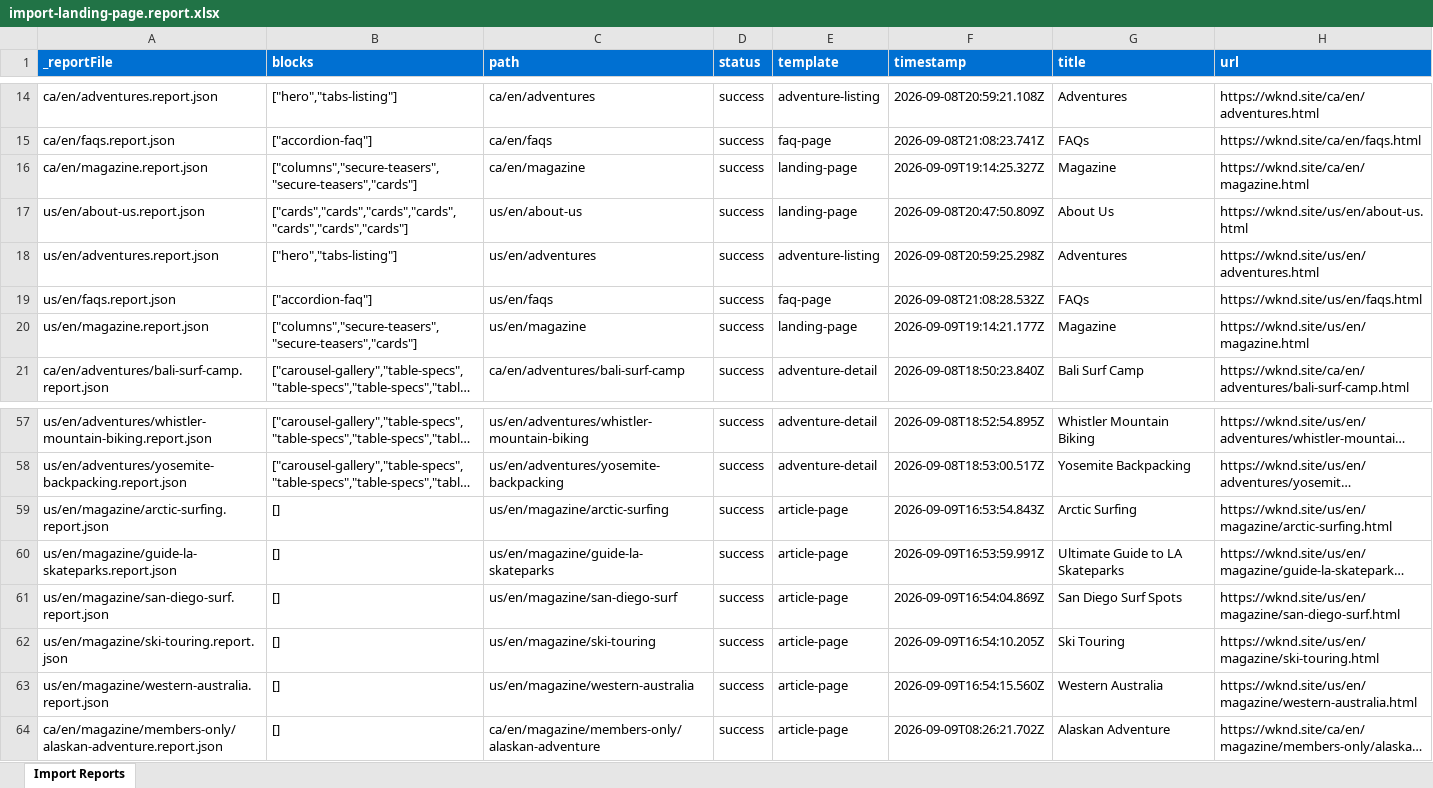
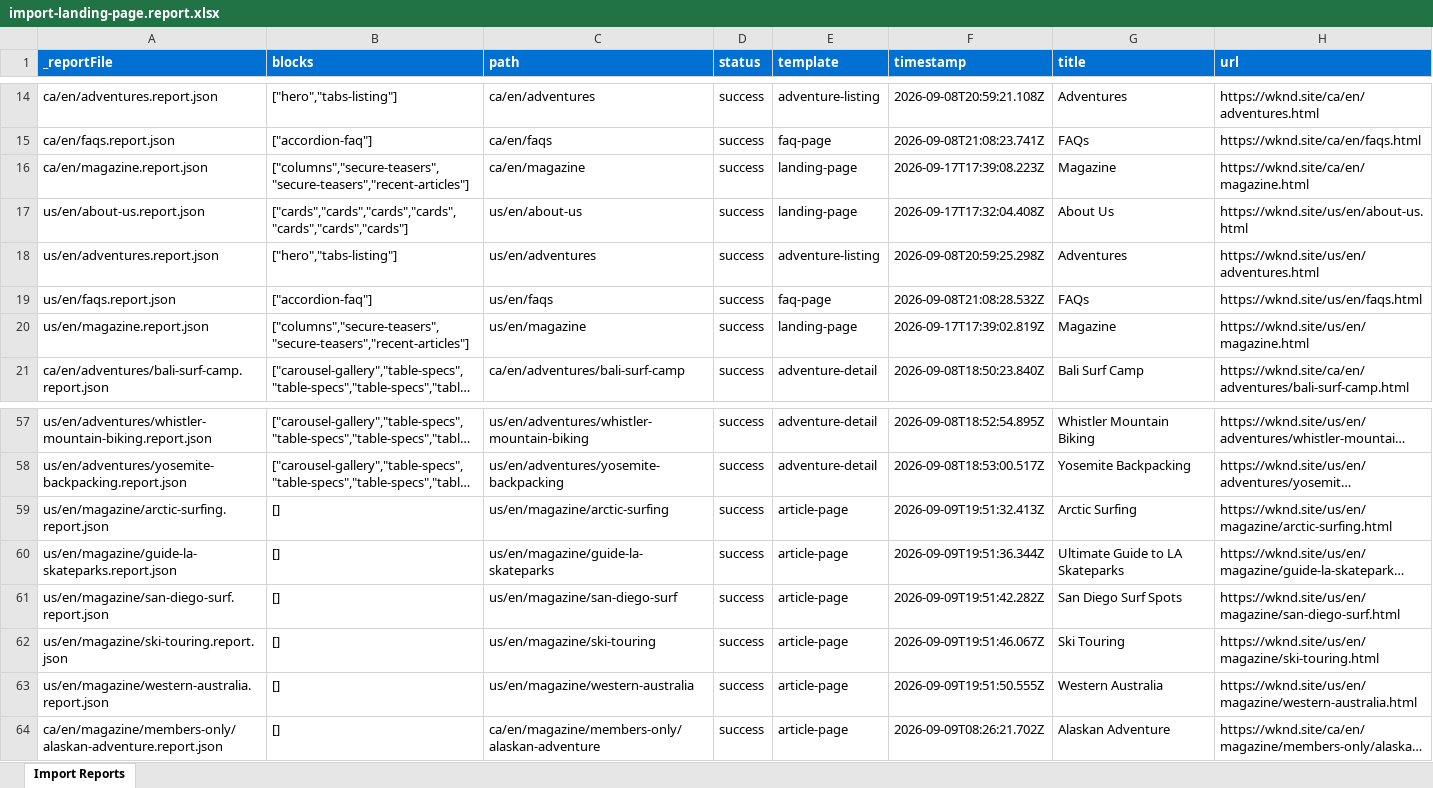
Before and after one commit to lokpadmabharatendu/wknd-capstone, an Excel workbook: tools/importer/reports/import-landing-page.report.xlsx, sheet Import Reports, drawn as a sheet; only a part is shown, gaps mark what is left out; long unchanged cells end in …; values as stored, in another font and other column widths than the file's, no borders; the diff names each change by its address in the sheet, - before the commit and + after, or states it on an @@ line.

Commit message:
Update importer
Automated migration updates generated by Experience Modernization Agent.

Changed files: 8

```diff
--- a/tools/importer/reports/import-landing-page.report.xlsx (sheet Import Reports)
+++ b/tools/importer/reports/import-landing-page.report.xlsx (sheet Import Reports)
-B16 (blocks): ["columns","secure-teasers","secure-teasers","cards"]
+B16 (blocks): ["columns","secure-teasers","secure-teasers","recent-articles"]
-F16 (timestamp): 2026-09-09T19:14:25.327Z
+F16 (timestamp): 2026-09-17T17:39:08.223Z
-F17 (timestamp): 2026-09-08T20:47:50.809Z
+F17 (timestamp): 2026-09-17T17:32:04.408Z
-B20 (blocks): ["columns","secure-teasers","secure-teasers","cards"]
+B20 (blocks): ["columns","secure-teasers","secure-teasers","recent-articles"]
-F20 (timestamp): 2026-09-09T19:14:21.177Z
+F20 (timestamp): 2026-09-17T17:39:02.819Z
-F59 (timestamp): 2026-09-09T16:53:54.843Z
+F59 (timestamp): 2026-09-09T19:51:32.413Z
-F60 (timestamp): 2026-09-09T16:53:59.991Z
+F60 (timestamp): 2026-09-09T19:51:36.344Z
-F61 (timestamp): 2026-09-09T16:54:04.869Z
+F61 (timestamp): 2026-09-09T19:51:42.282Z
-F62 (timestamp): 2026-09-09T16:54:10.205Z
+F62 (timestamp): 2026-09-09T19:51:46.067Z
-F63 (timestamp): 2026-09-09T16:54:15.560Z
+F63 (timestamp): 2026-09-09T19:51:50.555Z
```
Also changed, not shown: 7 other files.
